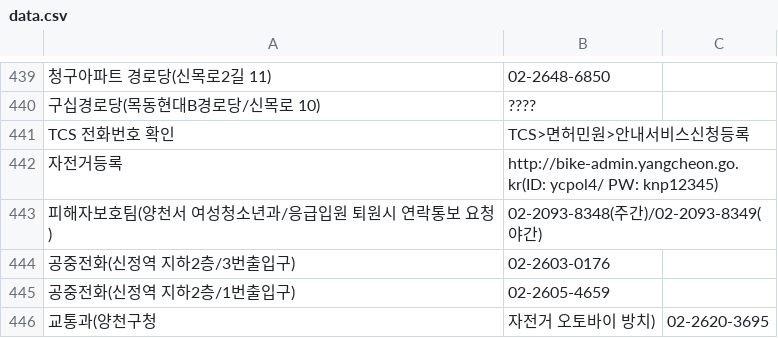
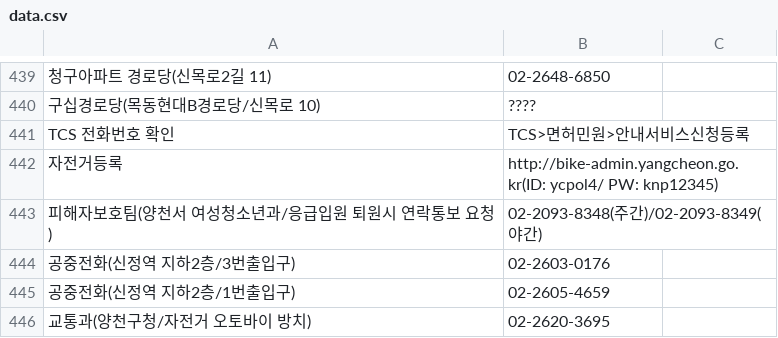
Before and after one commit to bandit1397/phonebook_callable, a CSV file: data.csv, drawn as a sheet; only a part is shown, gaps mark what is left out.

Commit message:
Update data.csv

```diff
--- a/data.csv
+++ b/data.csv
@@ -445,2 +445,2 @@ TCS 전화번호 확인,TCS>면허민원>안내서비스신청등록
 공중전화(신정역 지하2층/1번출입구),02-2605-4659
-교통과(양천구청,자전거 오토바이 방치),02-2620-3695
+교통과(양천구청/자전거 오토바이 방치),02-2620-3695
```
